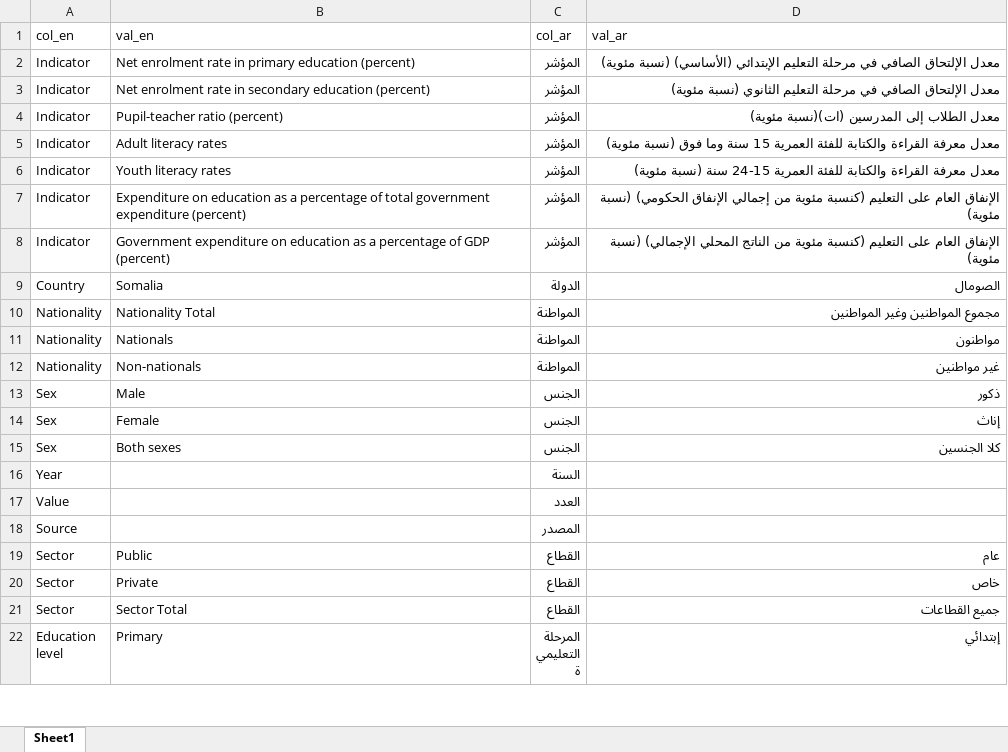
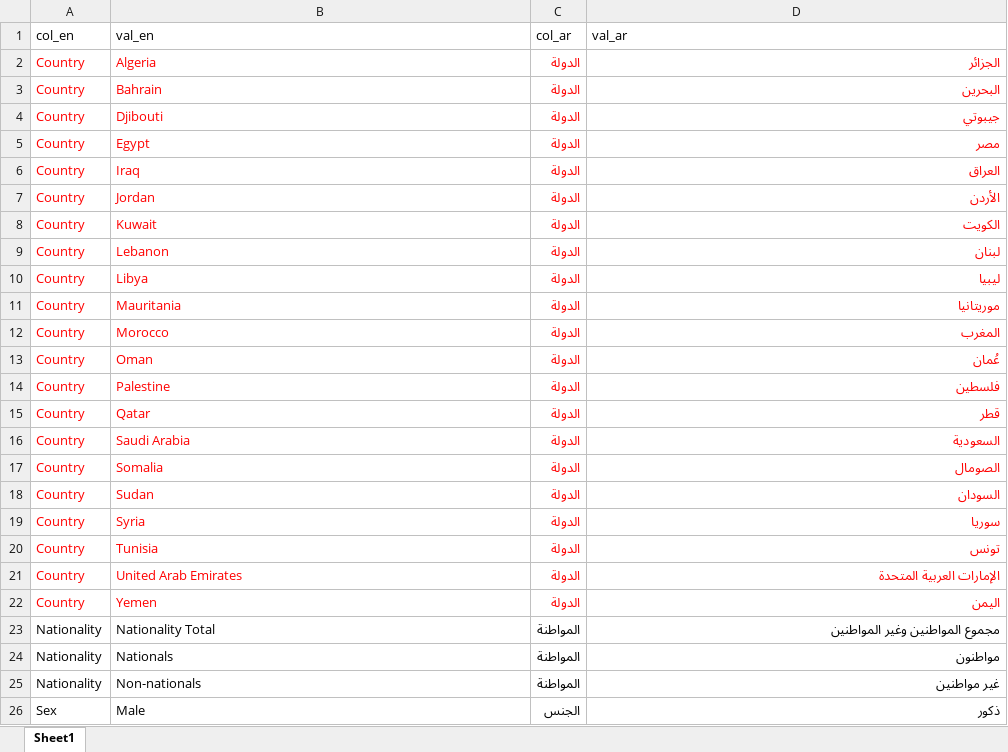
Before and after one commit to raffi1974/DSS-consolidate-questionnaires, an Excel workbook: translation dict.xlsx, sheet Sheet1, drawn as a sheet; only a part is shown; the shorter side is filled out with more unchanged rows; values as stored, in another font and other column widths than the file's, no borders; removed rows and columns are numbered as before the commit, all else as after; the diff covers the shown part only; the diff names each change by its address in the sheet, - before the commit and + after, or states it on an @@ line.

```diff
--- a/translation dict.xlsx (sheet Sheet1)
+++ b/translation dict.xlsx (sheet Sheet1)
@@ row 2 moved to row 258: Indicator @@
@@ row 3 moved to row 259: Indicator @@
-row 4: Indicator | Pupil-teacher ratio (percent) | المؤشر | معدل الطلاب إلى المدرسين (ات)(نسبة مئوية)
@@ row 5 moved to row 263: Indicator @@
@@ row 6 moved to row 264: Indicator @@
@@ row 7 moved to row 265: Indicator @@
@@ row 8 moved to row 266: Indicator @@
+row 2: Country | Algeria | الدولة | الجزائر
+row 3: Country | Bahrain | الدولة | البحرين
+row 4: Country | Djibouti | الدولة | جيبوتي
+row 5: Country | Egypt | الدولة | مصر
+row 6: Country | Iraq | الدولة | العراق
+row 7: Country | Jordan | الدولة | الأردن
+row 8: Country | Kuwait | الدولة | الكويت
+row 9: Country | Lebanon | الدولة | لبنان
+row 10: Country | Libya | الدولة | ليبيا
+row 11: Country | Mauritania | الدولة | موريتانيا
+row 12: Country | Morocco | الدولة | المغرب
+row 13: Country | Oman | الدولة | عُمان
+row 14: Country | Palestine | الدولة | فلسطين
+row 15: Country | Qatar | الدولة | قطر
+row 16: Country | Saudi Arabia | الدولة | السعودية
-A17:D17 text colour: black
+A17:D17 text colour: #FF0000
+row 18: Country | Sudan | الدولة | السودان
+row 19: Country | Syria | الدولة | سوريا
+row 20: Country | Tunisia | الدولة | تونس
+row 21: Country | United Arab Emirates | الدولة | الإمارات العربية المتحدة
+row 22: Country | Yemen | الدولة | اليمن
```
Also changed, not shown: 258 added rows, 4 edited cells and cell formats elsewhere in this sheet, 18 other files.
